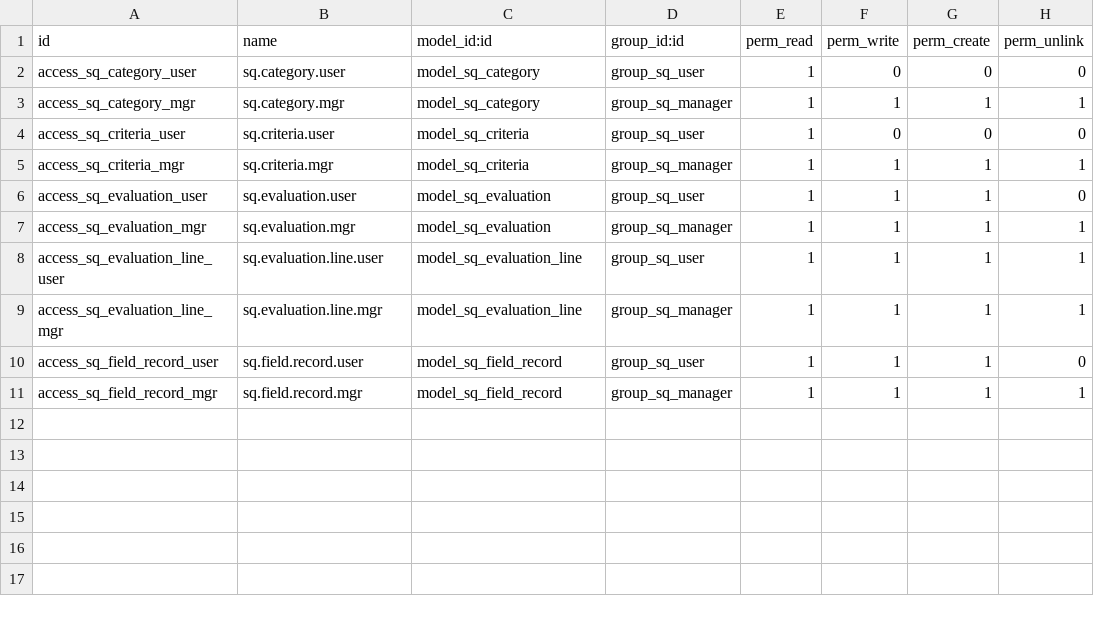
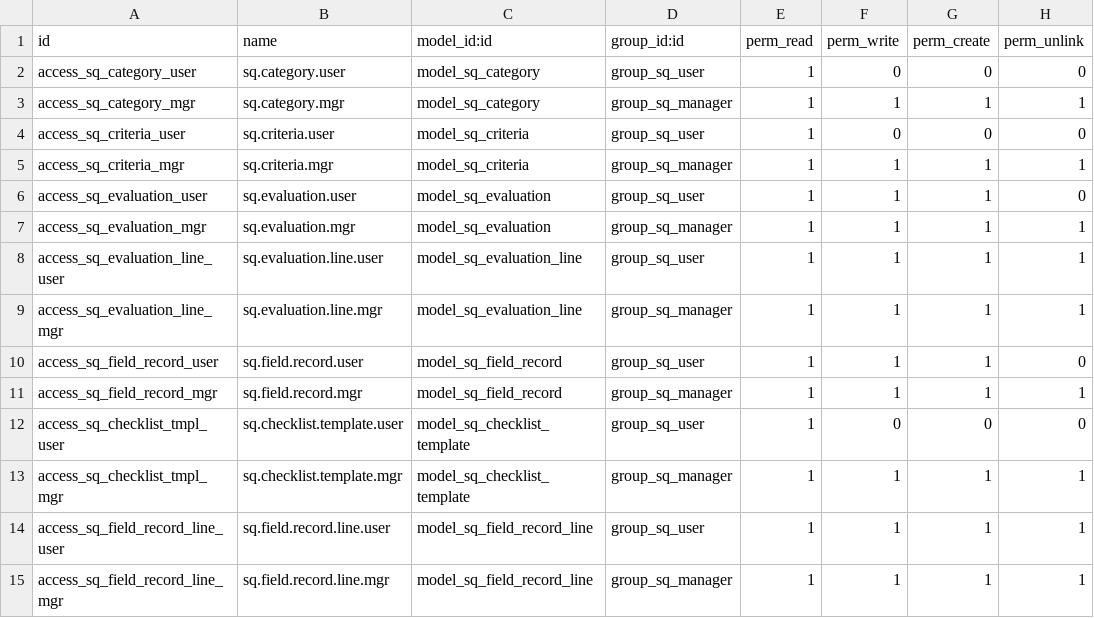
Before and after one commit to wilcoco/odoo, a CSV file: addons_custom/sq_evaluation/security/ir.model.access.csv, drawn as a sheet; the diff names each change by its address in the sheet, - before the commit and + after, or states it on an @@ line.

```diff
--- a/addons_custom/sq_evaluation/security/ir.model.access.csv
+++ b/addons_custom/sq_evaluation/security/ir.model.access.csv
+row 12: access_sq_checklist_tmpl_user | sq.checklist.template.user | model_sq_checklist_template | group_sq_user | 1 | 0 | 0 | 0
+row 13: access_sq_checklist_tmpl_mgr | sq.checklist.template.mgr | model_sq_checklist_template | group_sq_manager | 1 | 1 | 1 | 1
+row 14: access_sq_field_record_line_user | sq.field.record.line.user | model_sq_field_record_line | group_sq_user | 1 | 1 | 1 | 1
+row 15: access_sq_field_record_line_mgr | sq.field.record.line.mgr | model_sq_field_record_line | group_sq_manager | 1 | 1 | 1 | 1
```
Also changed, not shown: 7 other files.
